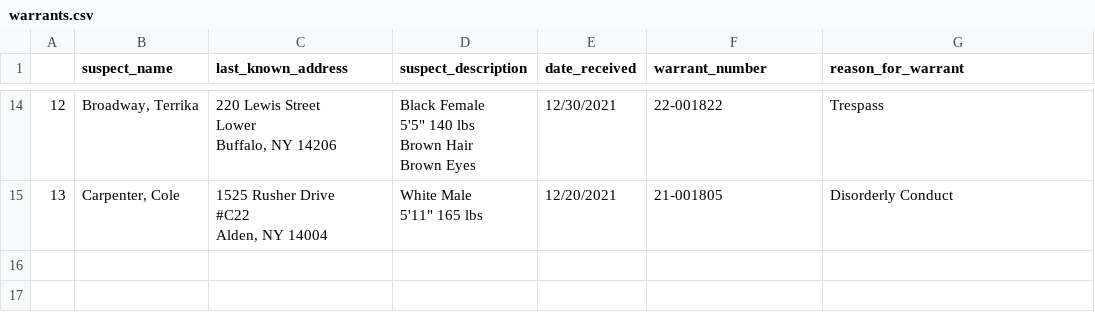
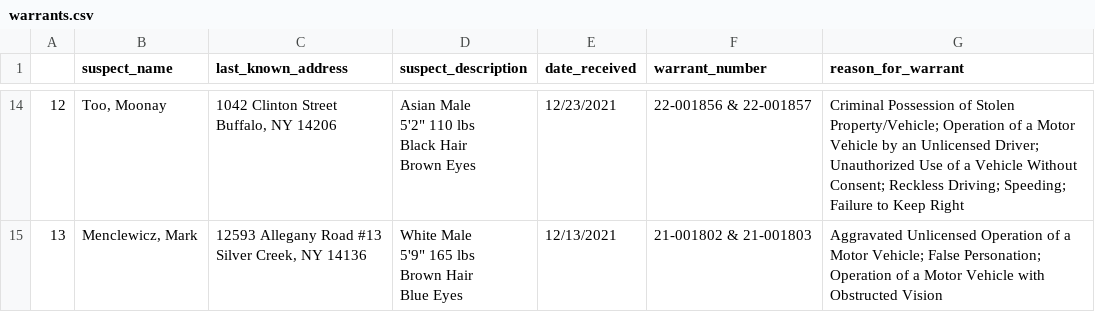
Before and after one commit to marypasciak/warrants-automatic-scraper, a CSV file: warrants.csv, drawn as a sheet; only a part is shown, gaps mark what is left out; ↵ is a line break in a cell; the diff covers the shown part only; the diff names each change by its address in the sheet, - before the commit and + after, or states it on an @@ line.

```diff
--- a/warrants.csv
+++ b/warrants.csv
-B14 (suspect_name): Broadway, Terrika
+B14 (suspect_name): Too, Moonay
-C14 (last_known_address): 220 Lewis Street ↵ Lower ↵ Buffalo, NY 14206
+C14 (last_known_address): 1042 Clinton Street ↵ Buffalo, NY 14206
-D14 (suspect_description): Black Female ↵ 5'5" 140 lbs ↵ Brown Hair ↵ Brown…
+D14 (suspect_description): Asian Male ↵ 5'2" 110 lbs ↵ Black Hair ↵ Brown…
-E14 (date_received): 12/30/2021
+E14 (date_received): 12/23/2021
-F14 (warrant_number): 22-001822
+F14 (warrant_number): 22-001856 & 22-001857
-G14 (reason_for_warrant): Trespass
+G14 (reason_for_warrant): Criminal Possession of Stolen Property/Vehicle; Operation of a Motor Vehicle by an Unlicensed Driver; Unauthorized Use of a Vehicle Without Consent; Reckless Driving; Speeding; Failure to Keep Right
-B15 (suspect_name): Carpenter, Cole
+B15 (suspect_name): Menclewicz, Mark
-C15 (last_known_address): 1525 Rusher Drive ↵ #C22 ↵ Alden, NY 14004
+C15 (last_known_address): 12593 Allegany Road #13 ↵ Silver Creek, NY 14136
-D15 (suspect_description): White Male ↵ 5'11" 165 lbs
+D15 (suspect_description): White Male ↵ 5'9" 165 lbs ↵ Brown Hair ↵ Blue Eyes
-E15 (date_received): 12/20/2021
+E15 (date_received): 12/13/2021
-F15 (warrant_number): 21-001805
+F15 (warrant_number): 21-001802 & 21-001803
-G15 (reason_for_warrant): Disorderly Conduct
+G15 (reason_for_warrant): Aggravated Unlicensed Operation of a Motor Vehicle; False Personation; Operation of a Motor Vehicle with Obstructed Vision
```
Also changed, not shown: 58 edited cells elsewhere in this file.
